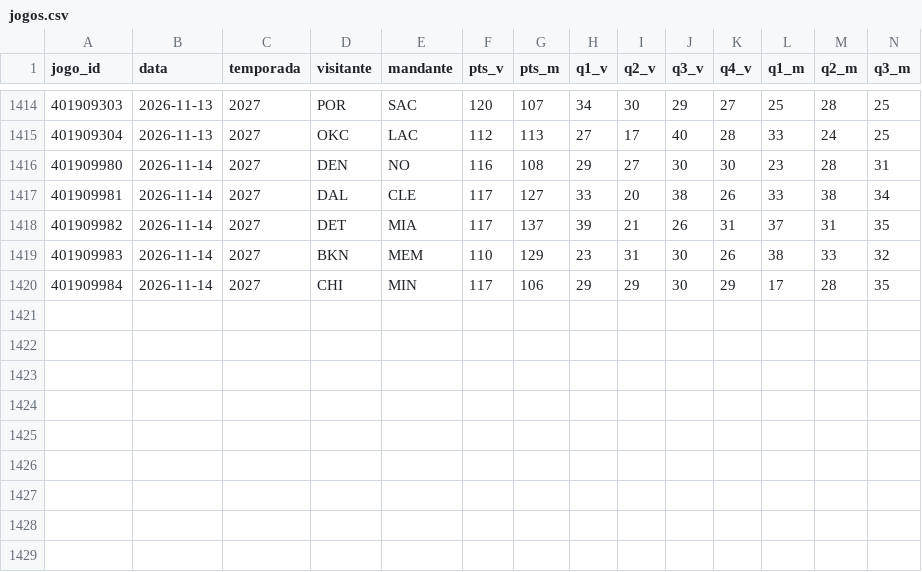
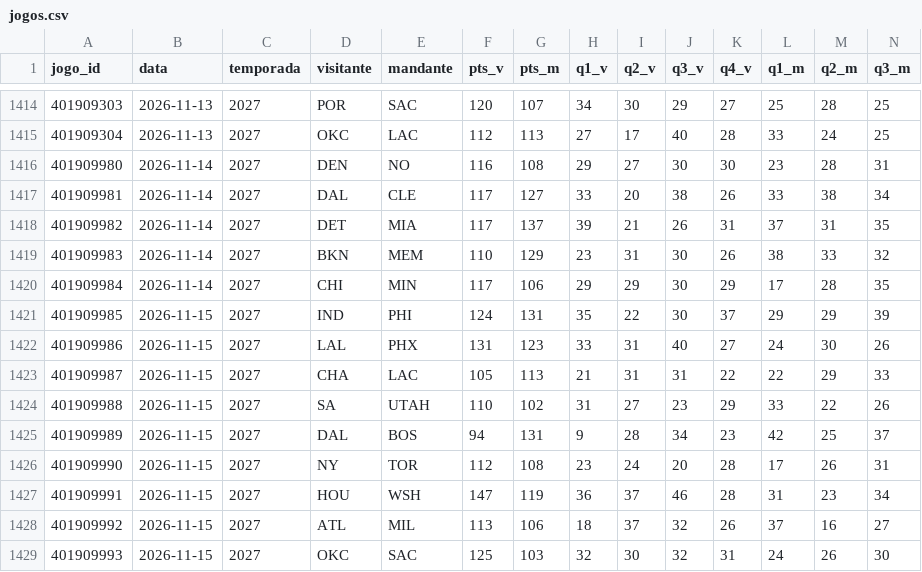
Before and after one commit to lucasc03000-a11/Agent-Reach, a CSV file: nba_painel/historico/jogos.csv, drawn as a sheet; only a part is shown, gaps mark what is left out; rows hold the shown columns only; the diff names each change by its address in the sheet, - before the commit and + after, or states it on an @@ line.

```diff
--- a/nba_painel/historico/jogos.csv
+++ b/nba_painel/historico/jogos.csv
+row 1421: 401909985 | 2026-11-15 | 2027 | IND | PHI | 124 | 131 | 35 | 22 | 30 | 37 | 29 | 29 | 39
+row 1422: 401909986 | 2026-11-15 | 2027 | LAL | PHX | 131 | 123 | 33 | 31 | 40 | 27 | 24 | 30 | 26
+row 1423: 401909987 | 2026-11-15 | 2027 | CHA | LAC | 105 | 113 | 21 | 31 | 31 | 22 | 22 | 29 | 33
+row 1424: 401909988 | 2026-11-15 | 2027 | SA | UTAH | 110 | 102 | 31 | 27 | 23 | 29 | 33 | 22 | 26
+row 1425: 401909989 | 2026-11-15 | 2027 | DAL | BOS | 94 | 131 | 9 | 28 | 34 | 23 | 42 | 25 | 37
+row 1426: 401909990 | 2026-11-15 | 2027 | NY | TOR | 112 | 108 | 23 | 24 | 20 | 28 | 17 | 26 | 31
+row 1427: 401909991 | 2026-11-15 | 2027 | HOU | WSH | 147 | 119 | 36 | 37 | 46 | 28 | 31 | 23 | 34
+row 1428: 401909992 | 2026-11-15 | 2027 | ATL | MIL | 113 | 106 | 18 | 37 | 32 | 26 | 37 | 16 | 27
+row 1429: 401909993 | 2026-11-15 | 2027 | OKC | SAC | 125 | 103 | 32 | 30 | 32 | 31 | 24 | 26 | 30
```
